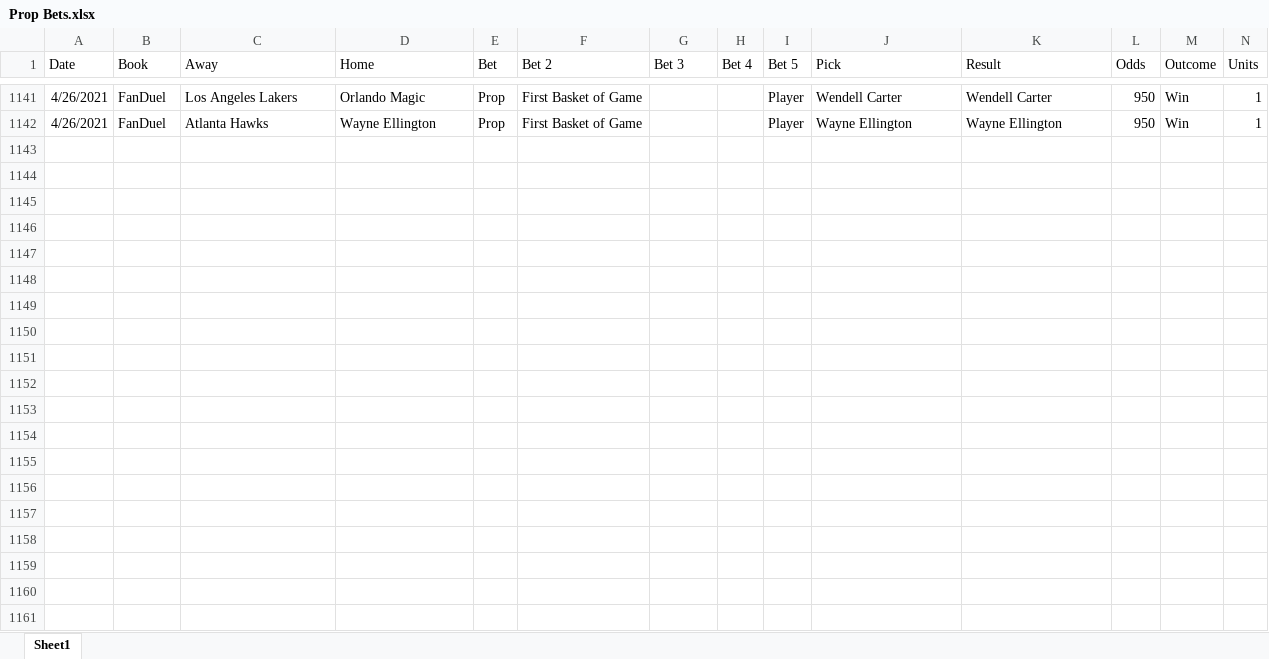
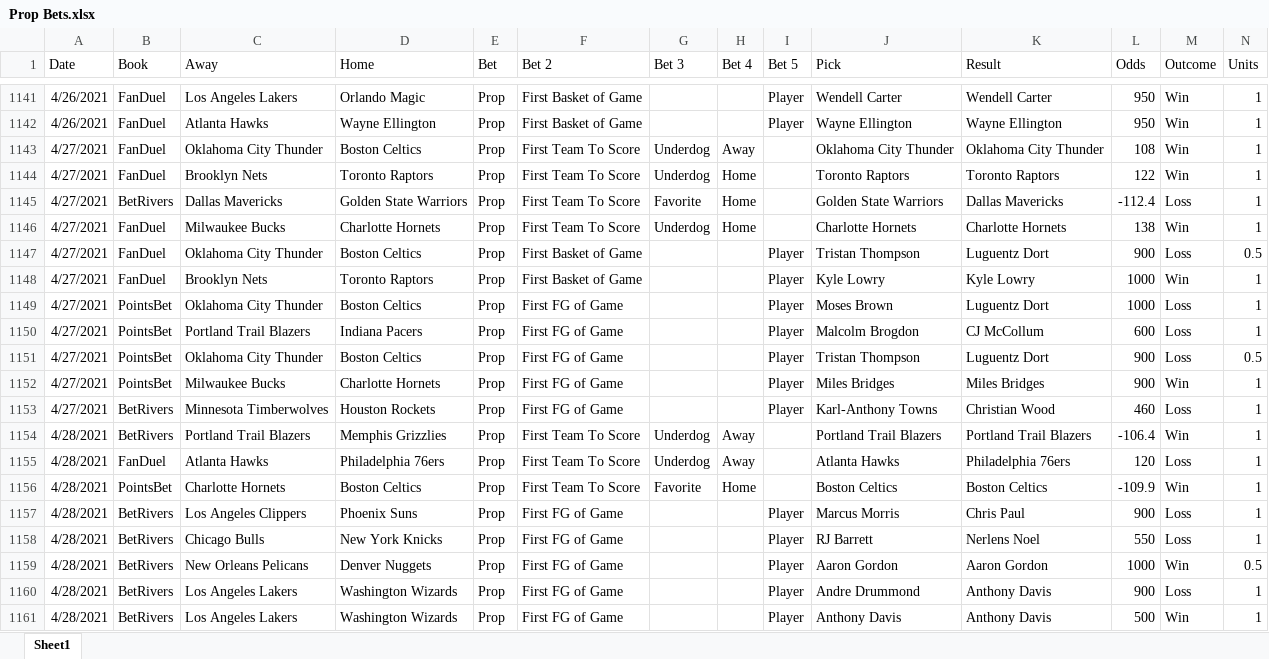
Before and after one commit to jimtheflash/gambling_stuff, an Excel workbook: scratch/Prop Bets.xlsx, sheet Sheet1, drawn as a sheet; only a part is shown, gaps mark what is left out; values as stored, in another font and other column widths than the file's, no borders; conditional formats not drawn; the diff covers the shown part only; the diff names each change by its address in the sheet, - before the commit and + after, or states it on an @@ line.

Commit message:
prop bet tracker updates

```diff
--- a/scratch/Prop Bets.xlsx (sheet Sheet1)
+++ b/scratch/Prop Bets.xlsx (sheet Sheet1)
+row 1143: 4/27/2021 | FanDuel | Oklahoma City Thunder | Boston Celtics | Prop | First Team To Score | Underdog | Away |  | Oklahoma City Thunder | Oklahoma City Thunder | 108 | Win | 1
+row 1144: 4/27/2021 | FanDuel | Brooklyn Nets | Toronto Raptors | Prop | First Team To Score | Underdog | Home |  | Toronto Raptors | Toronto Raptors | 122 | Win | 1
+row 1145: 4/27/2021 | BetRivers | Dallas Mavericks | Golden State Warriors | Prop | First Team To Score | Favorite | Home |  | Golden State Warriors | Dallas Mavericks | -112.4 | Loss | 1
+row 1146: 4/27/2021 | FanDuel | Milwaukee Bucks | Charlotte Hornets | Prop | First Team To Score | Underdog | Home |  | Charlotte Hornets | Charlotte Hornets | 138 | Win | 1
+row 1147: 4/27/2021 | FanDuel | Oklahoma City Thunder | Boston Celtics | Prop | First Basket of Game |  |  | Player | Tristan Thompson | Luguentz Dort | 900 | Loss | 0.5
+row 1148: 4/27/2021 | FanDuel | Brooklyn Nets | Toronto Raptors | Prop | First Basket of Game |  |  | Player | Kyle Lowry | Kyle Lowry | 1000 | Win | 1
+row 1149: 4/27/2021 | PointsBet | Oklahoma City Thunder | Boston Celtics | Prop | First FG of Game |  |  | Player | Moses Brown | Luguentz Dort | 1000 | Loss | 1
+row 1150: 4/27/2021 | PointsBet | Portland Trail Blazers | Indiana Pacers | Prop | First FG of Game |  |  | Player | Malcolm Brogdon | CJ McCollum | 600 | Loss | 1
+row 1151: 4/27/2021 | PointsBet | Oklahoma City Thunder | Boston Celtics | Prop | First FG of Game |  |  | Player | Tristan Thompson | Luguentz Dort | 900 | Loss | 0.5
+row 1152: 4/27/2021 | PointsBet | Milwaukee Bucks | Charlotte Hornets | Prop | First FG of Game |  |  | Player | Miles Bridges | Miles Bridges | 900 | Win | 1
+row 1153: 4/27/2021 | BetRivers | Minnesota Timberwolves | Houston Rockets | Prop | First FG of Game |  |  | Player | Karl-Anthony Towns | Christian Wood | 460 | Loss | 1
+row 1154: 4/28/2021 | BetRivers | Portland Trail Blazers | Memphis Grizzlies | Prop | First Team To Score | Underdog | Away |  | Portland Trail Blazers | Portland Trail Blazers | -106.4 | Win | 1
+row 1155: 4/28/2021 | FanDuel | Atlanta Hawks | Philadelphia 76ers | Prop | First Team To Score | Underdog | Away |  | Atlanta Hawks | Philadelphia 76ers | 120 | Loss | 1
+row 1156: 4/28/2021 | PointsBet | Charlotte Hornets | Boston Celtics | Prop | First Team To Score | Favorite | Home |  | Boston Celtics | Boston Celtics | -109.9 | Win | 1
+row 1157: 4/28/2021 | BetRivers | Los Angeles Clippers | Phoenix Suns | Prop | First FG of Game |  |  | Player | Marcus Morris | Chris Paul | 900 | Loss | 1
+row 1158: 4/28/2021 | BetRivers | Chicago Bulls | New York Knicks | Prop | First FG of Game |  |  | Player | RJ Barrett | Nerlens Noel | 550 | Loss | 1
+row 1159: 4/28/2021 | BetRivers | New Orleans Pelicans | Denver Nuggets | Prop | First FG of Game |  |  | Player | Aaron Gordon | Aaron Gordon | 1000 | Win | 0.5
+row 1160: 4/28/2021 | BetRivers | Los Angeles Lakers | Washington Wizards | Prop | First FG of Game |  |  | Player | Andre Drummond | Anthony Davis | 900 | Loss | 1
+row 1161: 4/28/2021 | BetRivers | Los Angeles Lakers | Washington Wizards | Prop | First FG of Game |  |  | Player | Anthony Davis | Anthony Davis | 500 | Win | 1
```
Also changed, not shown: 15 added rows and 2 edited cells elsewhere in this sheet, 1 other file.
